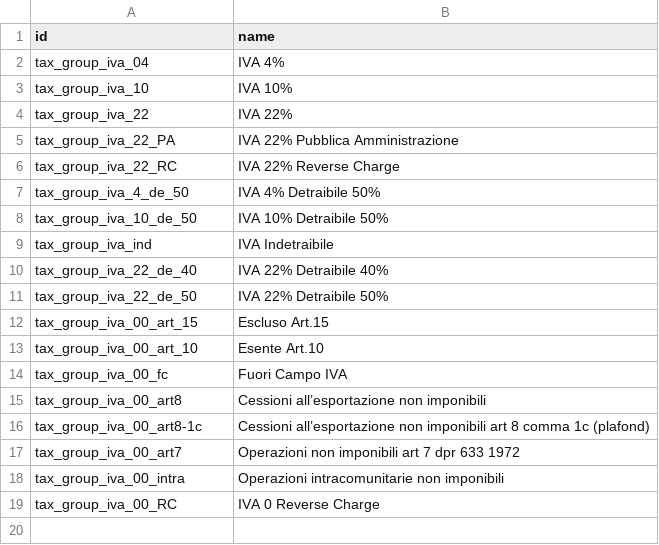
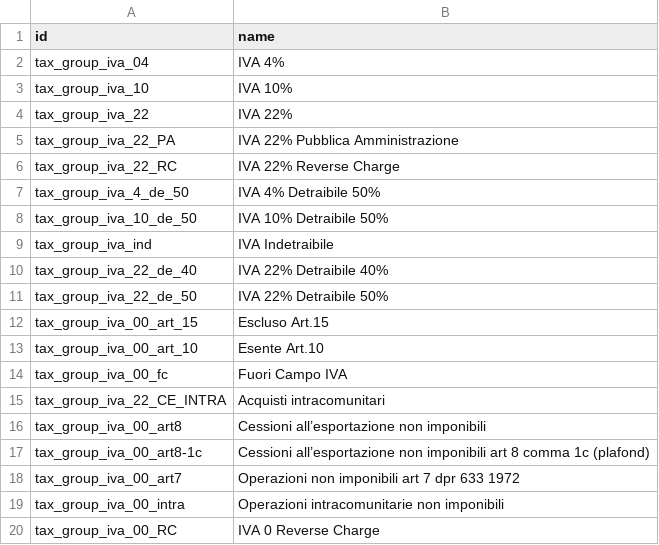
Before and after one commit to marco-marchiori/odoo-dev, a CSV file: l10n_it_functional/data/account.tax.group.csv, drawn as a sheet.

```diff
--- a/l10n_it_functional/data/account.tax.group.csv
+++ b/l10n_it_functional/data/account.tax.group.csv
@@ -14,2 +14,3 @@ tax_group_iva_00_art_10,Esente Art.10
 tax_group_iva_00_fc,Fuori Campo IVA
+tax_group_iva_22_CE_INTRA,Acquisti intracomunitari
 tax_group_iva_00_art8,Cessioni all’esportazione non imponibili
```
Also changed, not shown: l10n_it_functional/data/account.tax.template.csv, notes/commented-tax-groups.csv.
